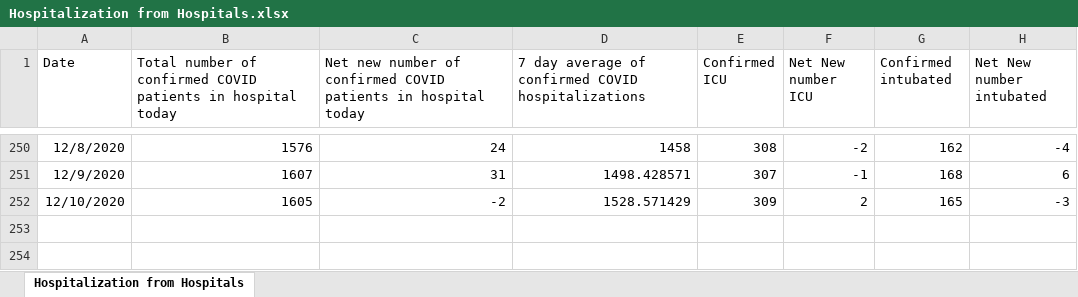
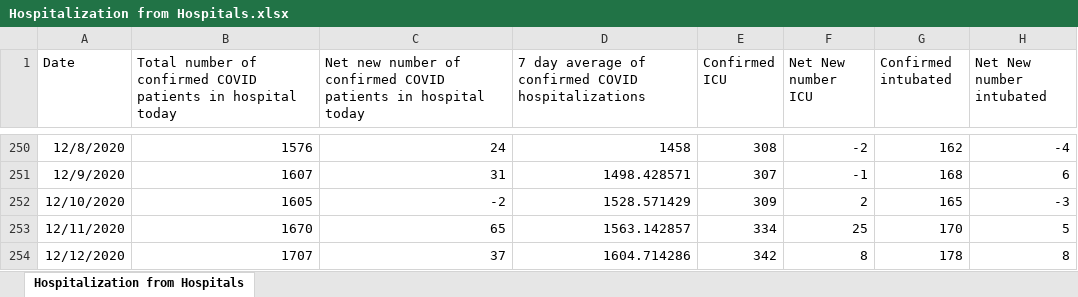
Before and after one commit to kerskine/kerskine.github.io, an Excel workbook: data/Hospitalization from Hospitals.xlsx, sheet Hospitalization from Hospitals, drawn as a sheet; only a part is shown, gaps mark what is left out; values as stored, in another font and other column widths than the file's, no borders; the diff names each change by its address in the sheet, - before the commit and + after, or states it on an @@ line.

```diff
--- a/data/Hospitalization from Hospitals.xlsx (sheet Hospitalization from Hospitals)
+++ b/data/Hospitalization from Hospitals.xlsx (sheet Hospitalization from Hospitals)
+row 253: 12/11/2020 | 1670 | 65 | 1563.142857 | 334 | 25 | 170 | 5
+row 254: 12/12/2020 | 1707 | 37 | 1604.714286 | 342 | 8 | 178 | 8
```
Also changed, not shown: data/CasesByDate.xlsx, data/DateofDeath.xlsx, 13 other files.
